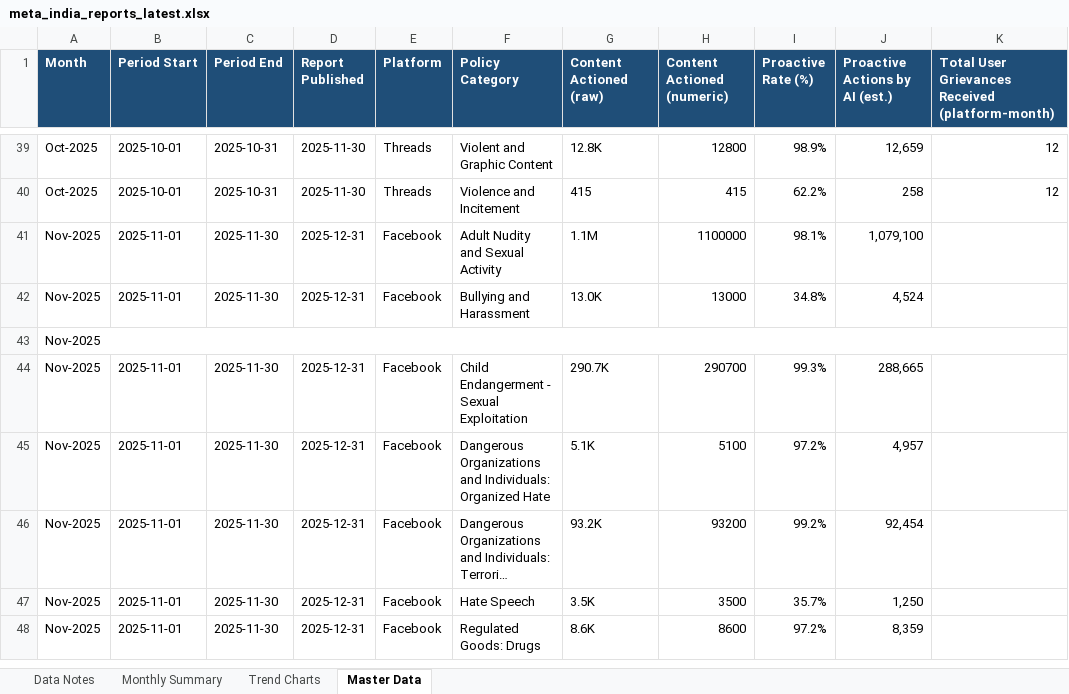
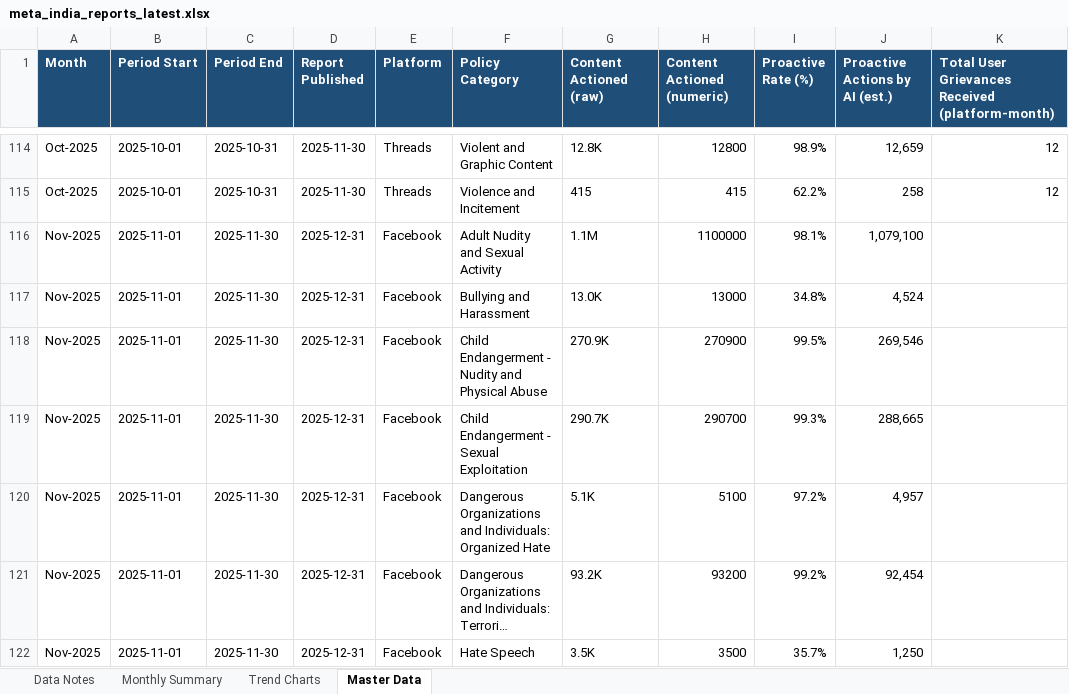
Before and after one commit to HridayUpadhyaya/MetaReportsExtractorFinal, an Excel workbook: docs/downloads/meta_india_reports_latest.xlsx, sheet Master Data, drawn as a sheet; only a part is shown, gaps mark what is left out; the shorter side is filled out with more unchanged rows; long unchanged cells end in …; values as stored, in another font and other column widths than the file's, no borders; removed rows and columns are numbered as before the commit, all else as after; the diff covers the shown part only; the diff names each change by its address in the sheet, - before the commit and + after, or states it on an @@ line.

```diff
--- a/docs/downloads/meta_india_reports_latest.xlsx (sheet Master Data)
+++ b/docs/downloads/meta_india_reports_latest.xlsx (sheet Master Data)
-row 43: Nov-2025
+row 118: Nov-2025 | 2025-11-01 | 2025-11-30 | 2025-12-31 | Facebook | Child Endangerment - Nudity and Physical Abuse | 270.9K | 270900 | 99.5% | 269,546
```
Also changed, not shown: 75 added rows elsewhere in this sheet, sheet Monthly Summary, sheet Trend Charts, sheet Data Notes, charts or pictures, 2 other files.
